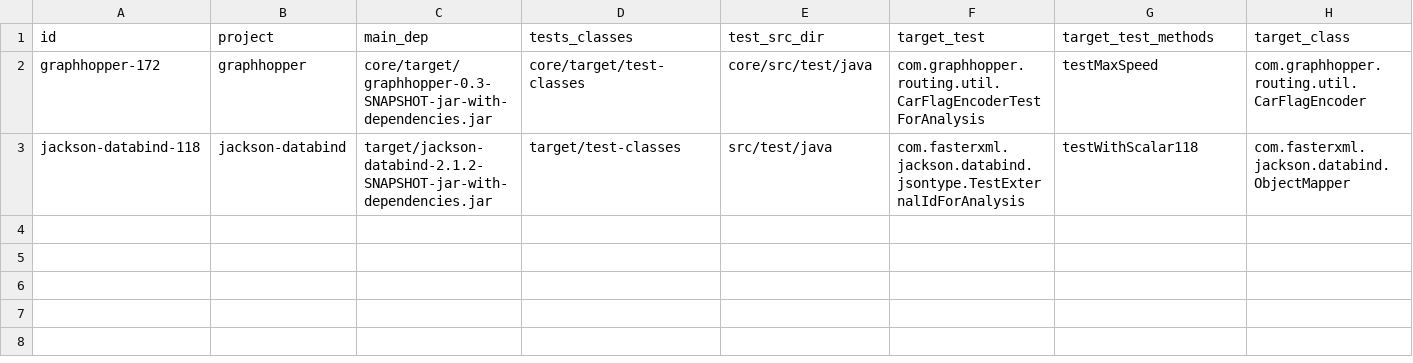
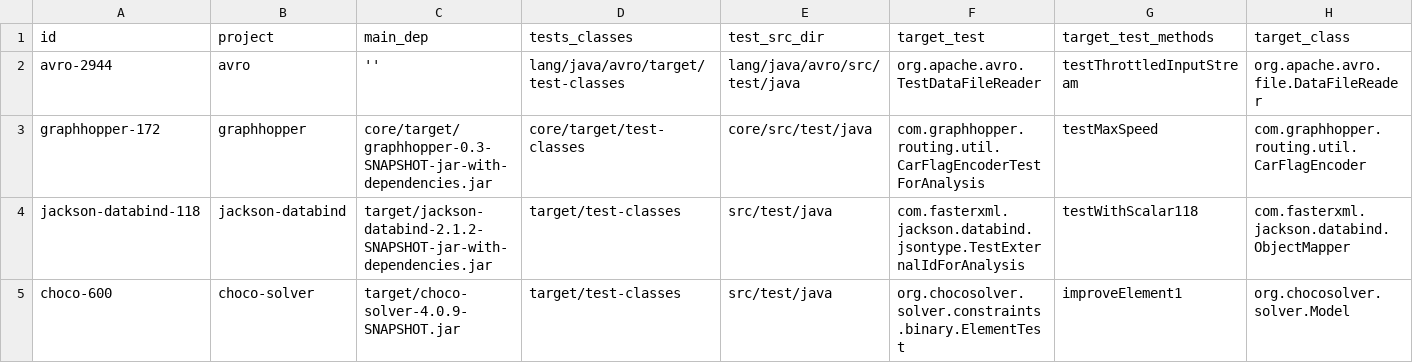
Before and after one commit to facumolina/fixcheck, a CSV file: experiments/badfixes.csv, drawn as a sheet; only a part is shown; rows hold the shown columns only; the diff names each change by its address in the sheet, - before the commit and + after, or states it on an @@ line.

Commit message:
Adding more bad fixes for analysis

```diff
--- a/experiments/badfixes.csv
+++ b/experiments/badfixes.csv
+row 2: avro-2944 | avro | '' | lang/java/avro/target/test-classes | lang/java/avro/src/test/java | org.apache.avro.TestDataFileReader | testThrottledInputStream | org.apache.avro.file.DataFileReader
+row 5: choco-600 | choco-solver | target/choco-solver-4.0.9-SNAPSHOT.jar | target/test-classes | src/test/java | org.chocosolver.solver.constraints.binary.ElementTest | improveElement1 | org.chocosolver.solver.Model
```
